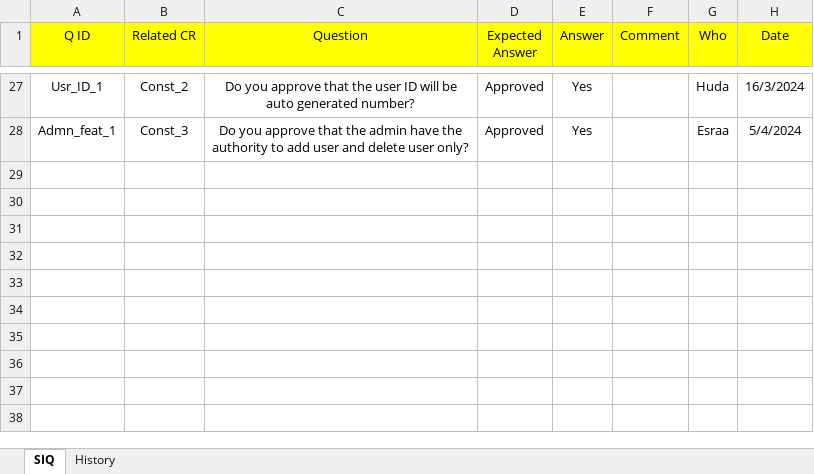
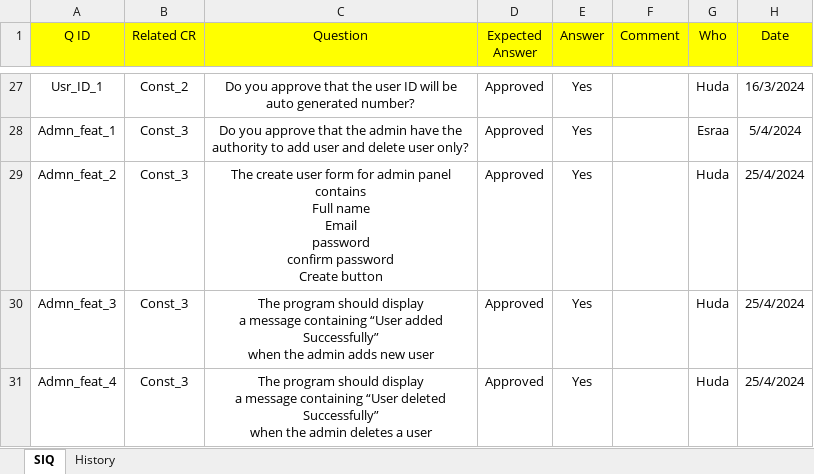
Before and after one commit to marriiiam/QA-Project, an Excel workbook: Software Requirements/Travel_SIQ.xlsx, sheet SIQ, drawn as a sheet; only a part is shown, gaps mark what is left out; values as stored, in another font and other column widths than the file's, no borders; charts and pictures not drawn; ↵ is a line break in a cell; the diff names each change by its address in the sheet, - before the commit and + after, or states it on an @@ line.

```diff
--- a/Software Requirements/Travel_SIQ.xlsx (sheet SIQ)
+++ b/Software Requirements/Travel_SIQ.xlsx (sheet SIQ)
+row 29: Admn_feat_2 | Const_3 | The create user form for admin panel contains ↵ Full name ↵ Email ↵ password ↵ confirm password ↵ Create button | Approved | Yes |  | Huda | 25/4/2024
+row 30: Admn_feat_3 | Const_3 | The program should display ↵ a message containing “User added Successfully” ↵ when the admin adds new user | Approved | Yes |  | Huda | 25/4/2024
+row 31: Admn_feat_4 | Const_3 | The program should display ↵ a message containing “User deleted Successfully” ↵ when the admin deletes a user | Approved | Yes |  | Huda | 25/4/2024
```
Also changed, not shown: sheet History, 1 other file.
